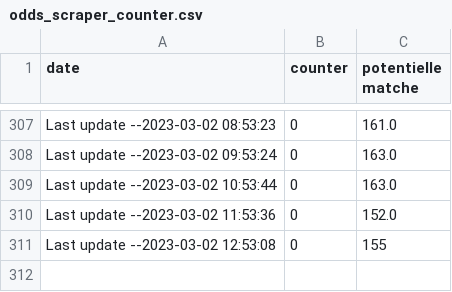
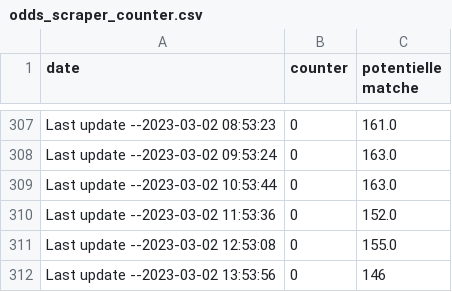
Before and after one commit to ITMarSpain/Football_data, a CSV file: odds_scraper_counter.csv, drawn as a sheet; only a part is shown, gaps mark what is left out.

Commit message:
Last update --2023-03-02 13:53:56

```diff
--- a/odds_scraper_counter.csv
+++ b/odds_scraper_counter.csv
@@ -310,2 +310,3 @@ Last update --2023-03-02 10:53:44,0,163.0
 Last update --2023-03-02 11:53:36,0,152.0
-Last update --2023-03-02 12:53:08,0,155
+Last update --2023-03-02 12:53:08,0,155.0
+Last update --2023-03-02 13:53:56,0,146
```
